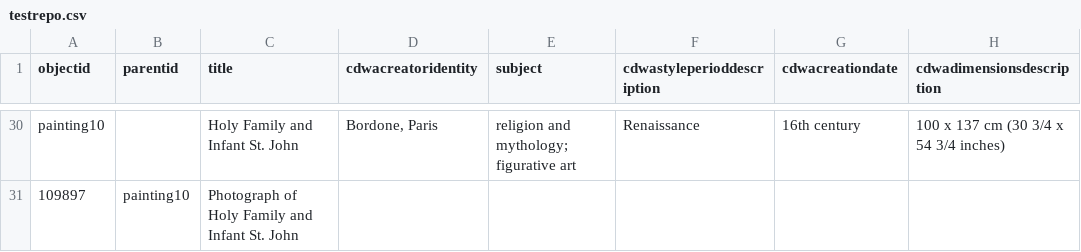
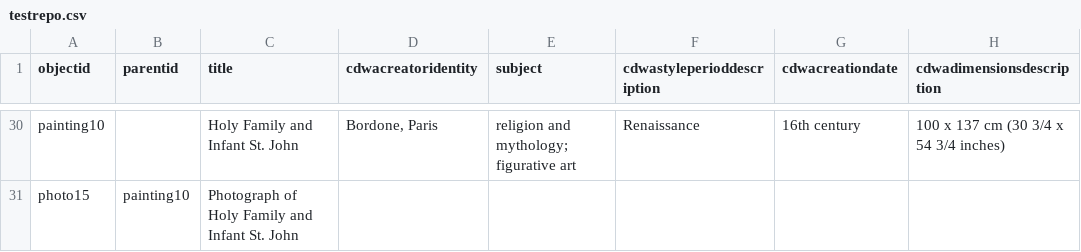
Before and after one commit to scosner/test33, a CSV file: _data/testrepo.csv, drawn as a sheet; only a part is shown, gaps mark what is left out; the diff covers the shown part only; the diff names each change by its address in the sheet, - before the commit and + after, or states it on an @@ line.

```diff
--- a/_data/testrepo.csv
+++ b/_data/testrepo.csv
-A31 (objectid): 109897
+A31 (objectid): photo15
```
Also changed, not shown: 14 edited cells elsewhere in this file.
